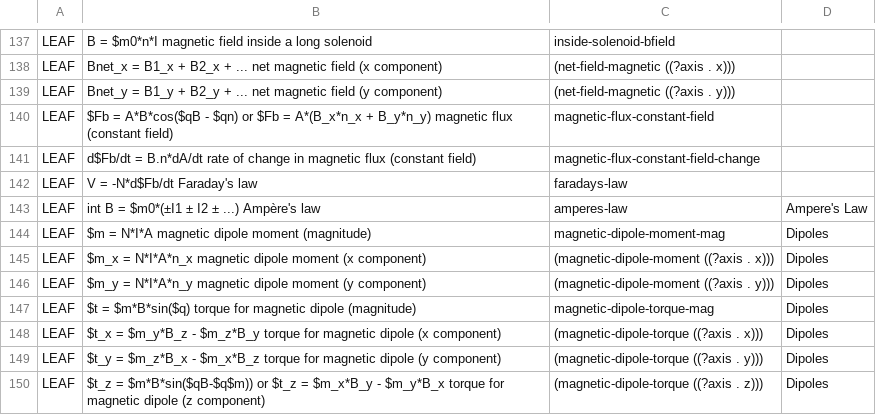
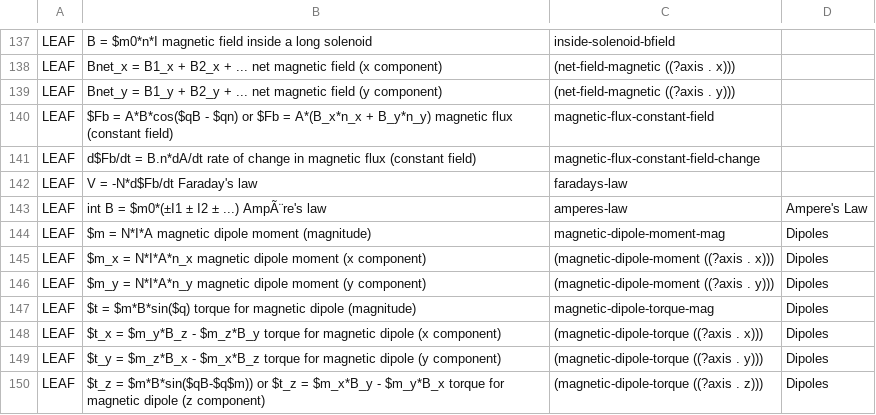
Before and after one commit to bvds/andes, a TSV file: KB/principles.tsv, drawn as a sheet; only a part is shown, gaps mark what is left out.

Commit message:
working on character encoding

```diff
--- a/KB/principles.tsv
+++ b/KB/principles.tsv
@@ -142,3 +142,3 @@ LEAF	d$Fb/dt = B.n*dA/dt    rate of change in magnetic flux (constant field)	mag
 LEAF	V = -N*d$Fb/dt    Faraday's law	faradays-law	
-LEAF	int B = $m0*(±I1 ± I2 ± ...)    Ampère's law	amperes-law	Ampere's Law
+LEAF	int B = $m0*(±I1 ± I2 ± ...)    AmpÃ¨re's law	amperes-law	Ampere's Law
 LEAF	$m = N*I*A    magnetic dipole moment (magnitude)	magnetic-dipole-moment-mag	Dipoles
```
